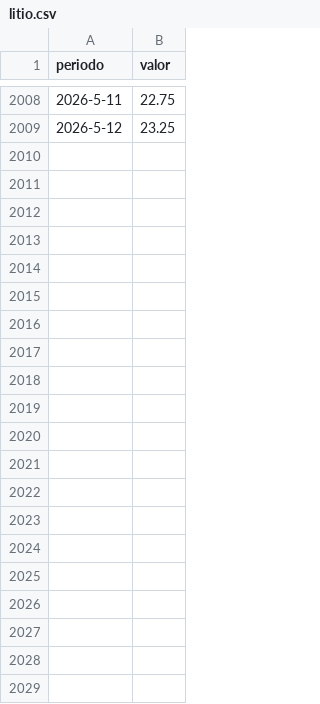
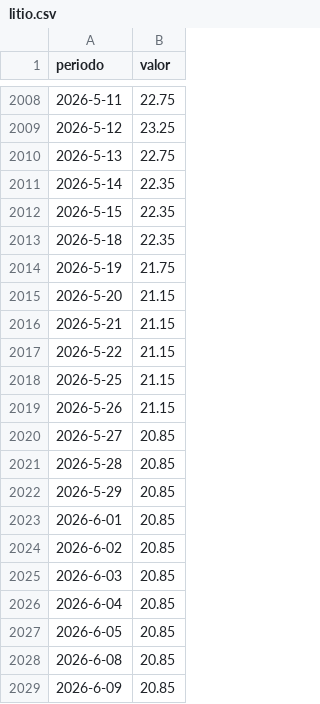
Before and after one commit to gusafig/monitor-catamarca, a CSV file: public/data/litio.csv, drawn as a sheet; only a part is shown, gaps mark what is left out; the diff names each change by its address in the sheet, - before the commit and + after, or states it on an @@ line.

Commit message:
Update litio.csv

```diff
--- a/public/data/litio.csv
+++ b/public/data/litio.csv
+row 2010: 2026-5-13 | 22.75
+row 2011: 2026-5-14 | 22.35
+row 2012: 2026-5-15 | 22.35
+row 2013: 2026-5-18 | 22.35
+row 2014: 2026-5-19 | 21.75
+row 2015: 2026-5-20 | 21.15
+row 2016: 2026-5-21 | 21.15
+row 2017: 2026-5-22 | 21.15
+row 2018: 2026-5-25 | 21.15
+row 2019: 2026-5-26 | 21.15
+row 2020: 2026-5-27 | 20.85
+row 2021: 2026-5-28 | 20.85
+row 2022: 2026-5-29 | 20.85
+row 2023: 2026-6-01 | 20.85
+row 2024: 2026-6-02 | 20.85
+row 2025: 2026-6-03 | 20.85
+row 2026: 2026-6-04 | 20.85
+row 2027: 2026-6-05 | 20.85
+row 2028: 2026-6-08 | 20.85
+row 2029: 2026-6-09 | 20.85
```
